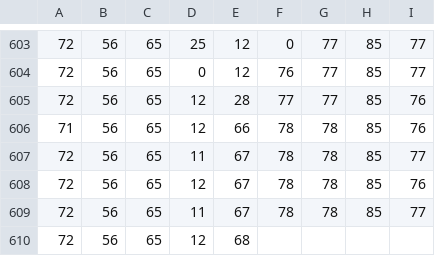
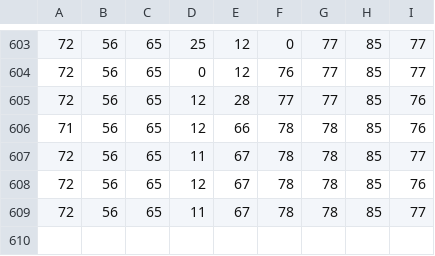
Before and after one commit to elggem/espnow-capacitive-sensing, a CSV file: data/swiping.csv, drawn as a sheet; only a part is shown, gaps mark what is left out; the diff names each change by its address in the sheet, - before the commit and + after, or states it on an @@ line.

Commit message:
adding data plotting

```diff
--- a/data/swiping.csv
+++ b/data/swiping.csv
-row 610: 72 | 56 | 65 | 12 | 68
```
Also changed, not shown: 2 other files.
